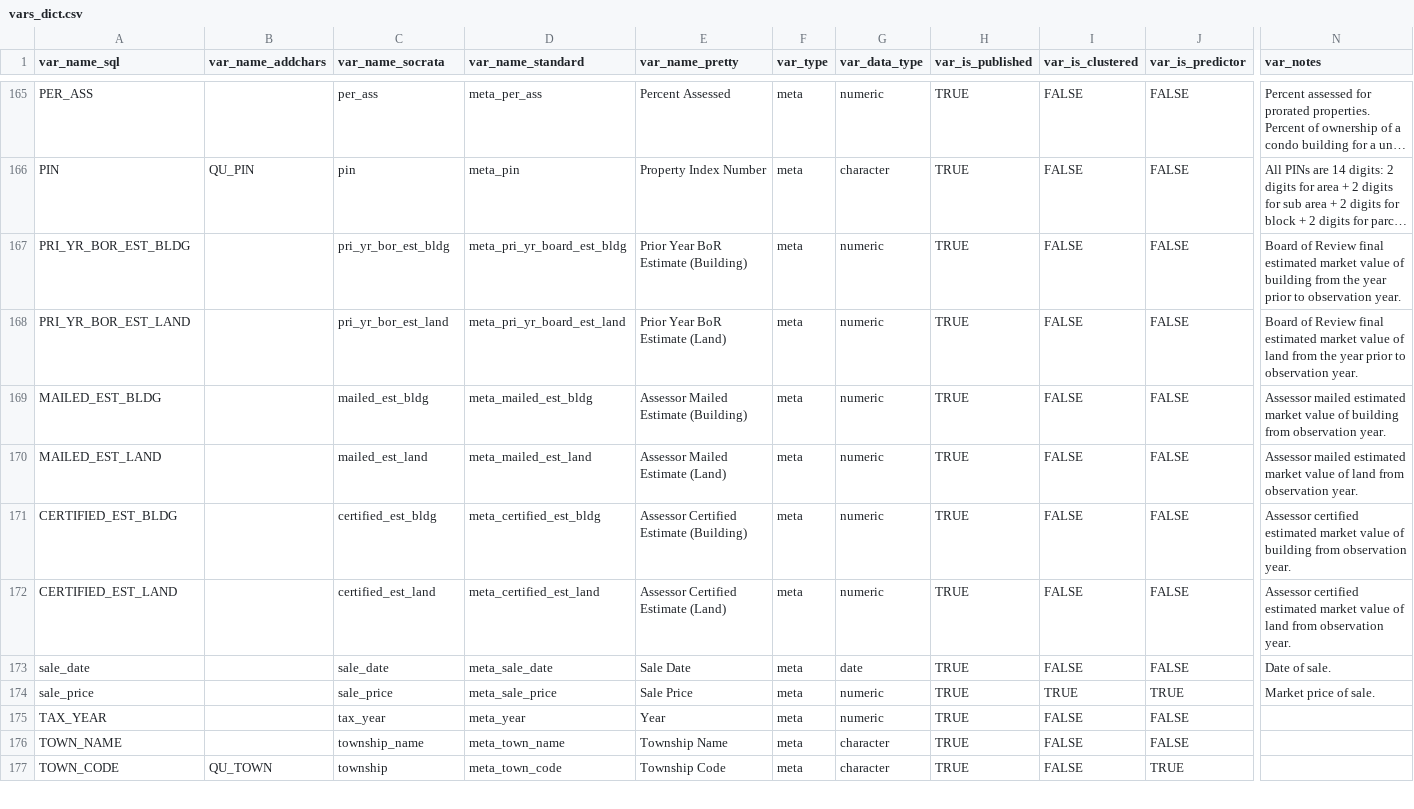
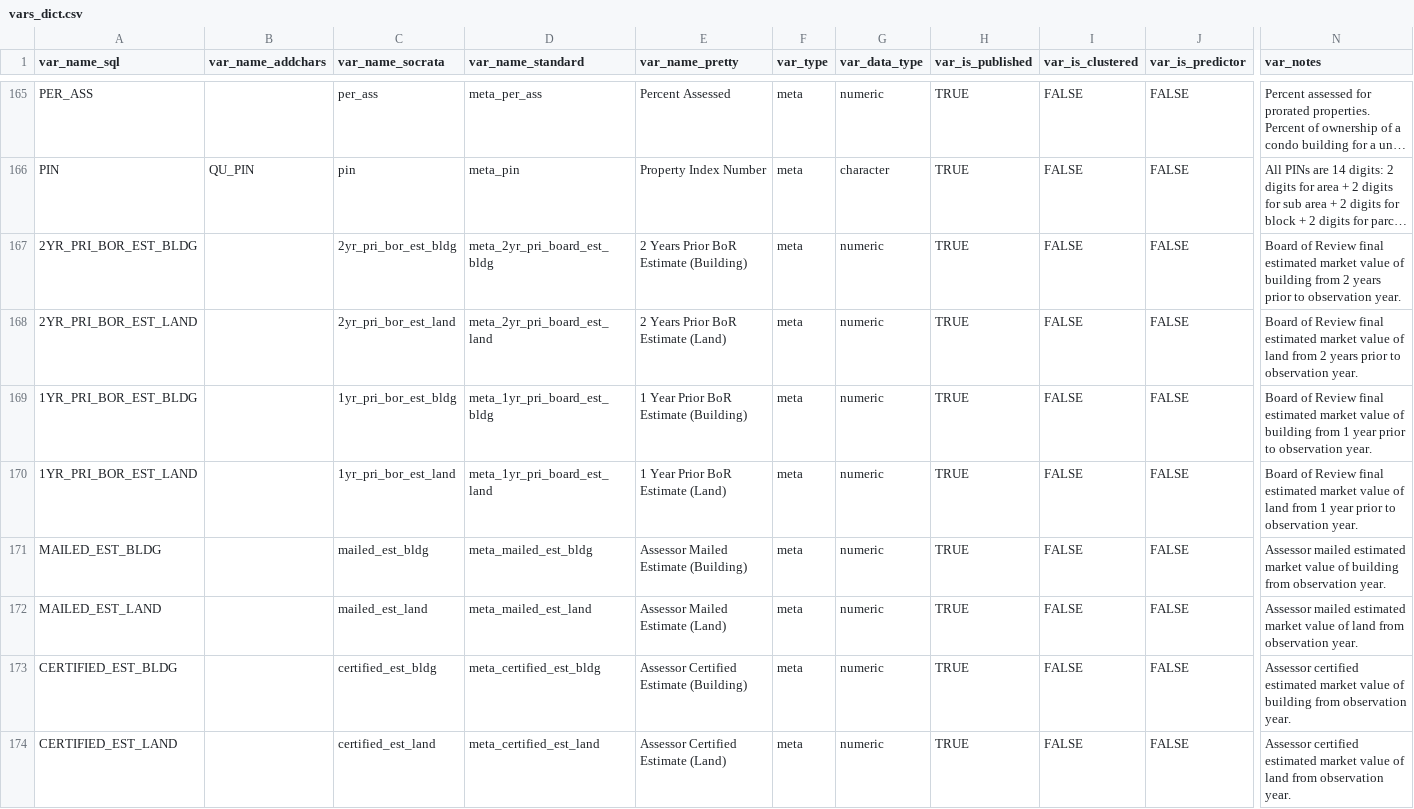
Before and after one commit to ccao-data/ccao, a CSV file: data-raw/vars_dict.csv, drawn as a sheet; only a part is shown, gaps mark what is left out; the shorter side is filled out with more unchanged rows; long unchanged cells end in …; addresses are those after the commit; rows hold the shown columns only; the diff names each change by its address in the sheet, - before the commit and + after, or states it on an @@ line.

Commit message:
Add 2yr prior BoR est to data dict

```diff
--- a/data-raw/vars_dict.csv
+++ b/data-raw/vars_dict.csv
+row 167: 2YR_PRI_BOR_EST_BLDG |  | 2yr_pri_bor_est_bldg | meta_2yr_pri_board_est_bldg | 2 Years Prior BoR Estimate (Building) | meta | numeric | TRUE | FALSE | FALSE | Board of Review final estimated market value of building from 2 years prior to observation year.
+row 168: 2YR_PRI_BOR_EST_LAND |  | 2yr_pri_bor_est_land | meta_2yr_pri_board_est_land | 2 Years Prior BoR Estimate (Land) | meta | numeric | TRUE | FALSE | FALSE | Board of Review final estimated market value of land from 2 years prior to observation year.
-A169 (var_name_sql): PRI_YR_BOR_EST_BLDG
+A169 (var_name_sql): 1YR_PRI_BOR_EST_BLDG
-C169 (var_name_socrata): pri_yr_bor_est_bldg
+C169 (var_name_socrata): 1yr_pri_bor_est_bldg
-D169 (var_name_standard): meta_pri_yr_board_est_bldg
+D169 (var_name_standard): meta_1yr_pri_board_est_bldg
-E169 (var_name_pretty): Prior Year BoR Estimate (Building)
+E169 (var_name_pretty): 1 Year Prior BoR Estimate (Building)
-N169 (var_notes): …building from the year prior…
+N169 (var_notes): …building from 1 year prior…
-A170 (var_name_sql): PRI_YR_BOR_EST_LAND
+A170 (var_name_sql): 1YR_PRI_BOR_EST_LAND
-C170 (var_name_socrata): pri_yr_bor_est_land
+C170 (var_name_socrata): 1yr_pri_bor_est_land
-D170 (var_name_standard): meta_pri_yr_board_est_land
+D170 (var_name_standard): meta_1yr_pri_board_est_land
-E170 (var_name_pretty): Prior Year BoR Estimate (Land)
+E170 (var_name_pretty): 1 Year Prior BoR Estimate (Land)
-N170 (var_notes): …land from the year prior…
+N170 (var_notes): …land from 1 year prior…
```
Also changed, not shown: 3 other files.
